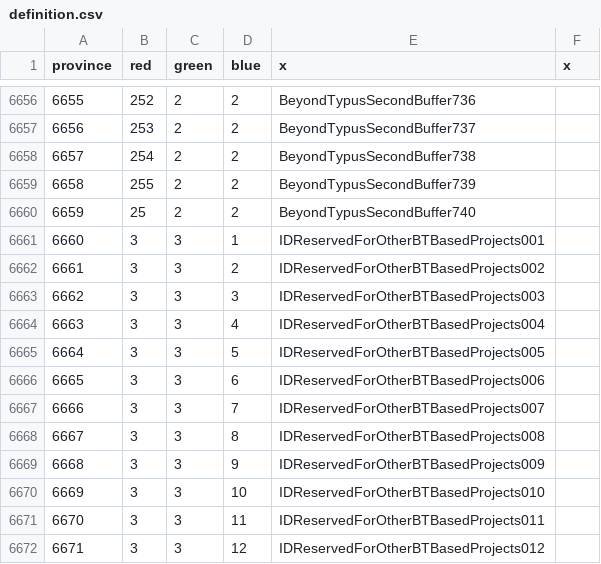
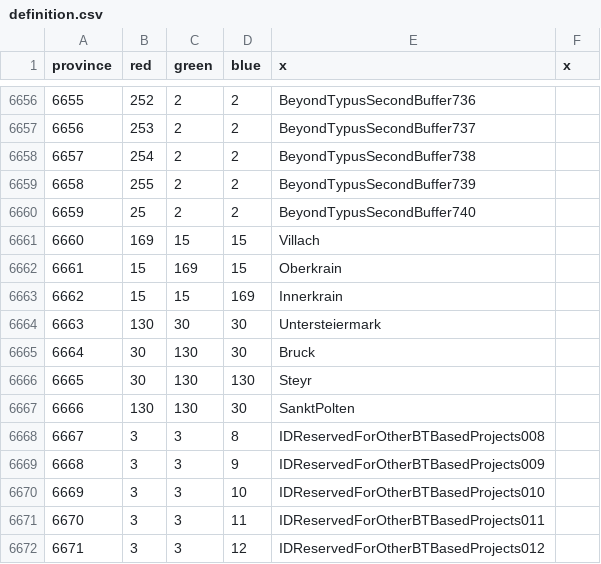
Before and after one commit to AlejandroGiner/Lux-in-Tenebris, a CSV file: map/definition.csv, drawn as a sheet; only a part is shown, gaps mark what is left out.

```diff
--- a/map/definition.csv
+++ b/map/definition.csv
@@ -6660,9 +6660,9 @@ province;red;green;blue;x;x
 6659;25;2;2;BeyondTypusSecondBuffer740
-6660;3;3;1;IDReservedForOtherBTBasedProjects001
-6661;3;3;2;IDReservedForOtherBTBasedProjects002
-6662;3;3;3;IDReservedForOtherBTBasedProjects003
-6663;3;3;4;IDReservedForOtherBTBasedProjects004
-6664;3;3;5;IDReservedForOtherBTBasedProjects005
-6665;3;3;6;IDReservedForOtherBTBasedProjects006
-6666;3;3;7;IDReservedForOtherBTBasedProjects007
+6660;169;15;15;Villach
+6661;15;169;15;Oberkrain
+6662;15;15;169;Innerkrain
+6663;130;30;30;Untersteiermark
+6664;30;130;30;Bruck
+6665;30;130;130;Steyr
+6666;130;130;30;SanktPolten
 6667;3;3;8;IDReservedForOtherBTBasedProjects008
```
Also changed, not shown: 28 other files.
